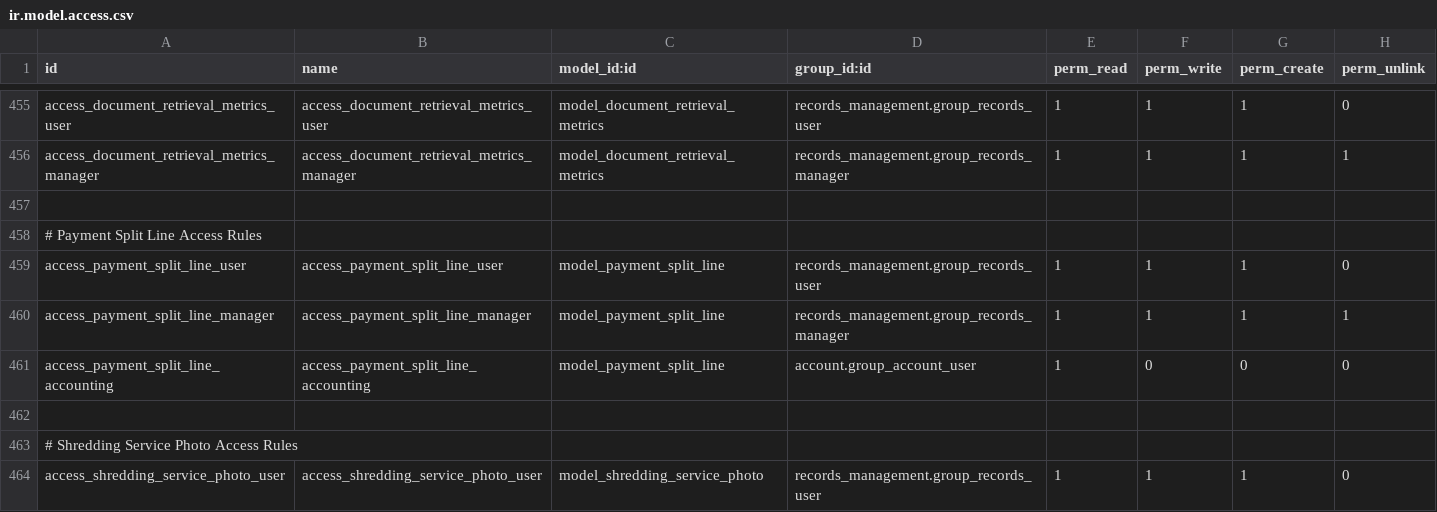
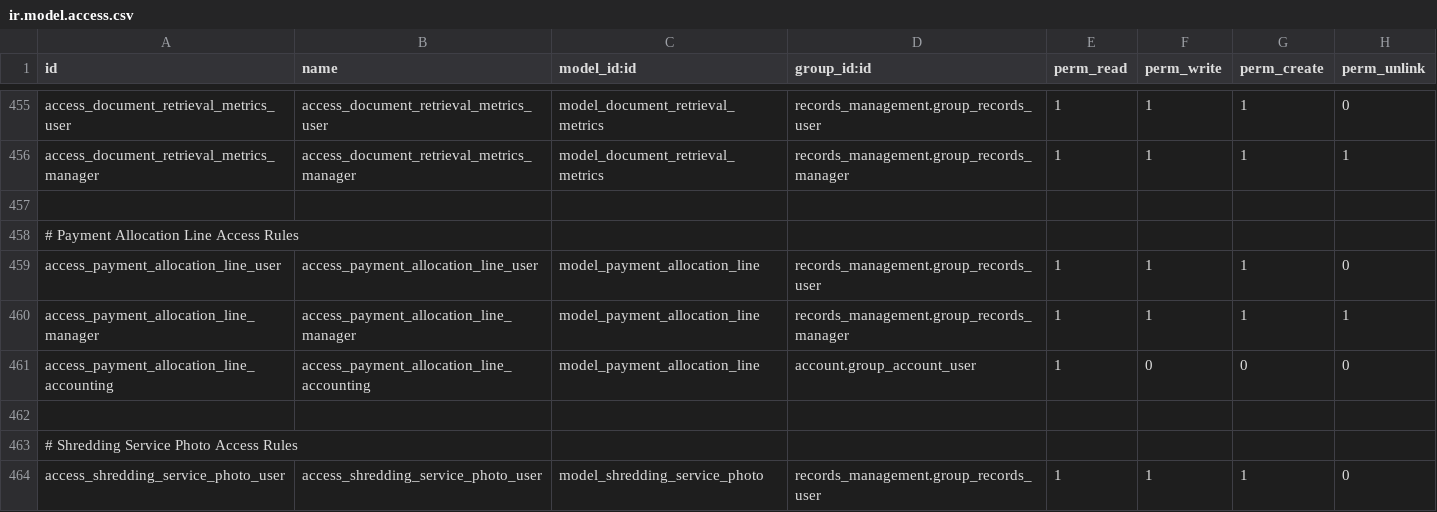
Before and after one commit to John75SunCity/ssh-git-github.com-odoo-odoo.git-18.0, a CSV file: records_management/security/ir.model.access.csv, drawn as a sheet; only a part is shown, gaps mark what is left out.

Commit message:
fix: Resolve KeyError 'service_id' by fixing model name conflict
🚨 CRITICAL MODEL NAMING CONFLICT RESOLVED:
- Two models were using the same _name 'payment.split.line'
- payment_split.py: PaymentSplitLine with split_id field
- payment_split_line.py: PaymentSplitLine with payment_id field
- One2many relationship in payment_split.py expected 'split_id' but got conflicting model

✅ FIX APPLIED:
- Renamed payment_split_line.py model from 'payment.split.line' to 'payment.allocation.line'
- Updated all view references in payment_split_line_views.xml
- Updated security access rules in ir.model.access.csv
- Maintained functionality while resolving name conflict

🎯 TECHNICAL DETAILS:
- payment.split.line (in payment_split.py): Simple split lines with split_id
- payment.allocation.line (renamed): Advanced allocation with service tracking
- No field relationships broken - only model names updated
- All syntax validation passes

🚀 This should resolve the KeyError: 'service_id' during field setup phase

```diff
--- a/records_management/security/ir.model.access.csv
+++ b/records_management/security/ir.model.access.csv
@@ -457,6 +457,6 @@ access_document_retrieval_metrics_manager,access_document_retrieval_metrics_mana
 
-# Payment Split Line Access Rules
-access_payment_split_line_user,access_payment_split_line_user,model_payment_split_line,records_management.group_records_user,1,1,1,0
-access_payment_split_line_manager,access_payment_split_line_manager,model_payment_split_line,records_management.group_records_manager,1,1,1,1
-access_payment_split_line_accounting,access_payment_split_line_accounting,model_payment_split_line,account.group_account_user,1,0,0,0
+# Payment Allocation Line Access Rules
+access_payment_allocation_line_user,access_payment_allocation_line_user,model_payment_allocation_line,records_management.group_records_user,1,1,1,0
+access_payment_allocation_line_manager,access_payment_allocation_line_manager,model_payment_allocation_line,records_management.group_records_manager,1,1,1,1
+access_payment_allocation_line_accounting,access_payment_allocation_line_accounting,model_payment_allocation_line,account.group_account_user,1,0,0,0
 
```
Also changed, not shown: 2 other files.
